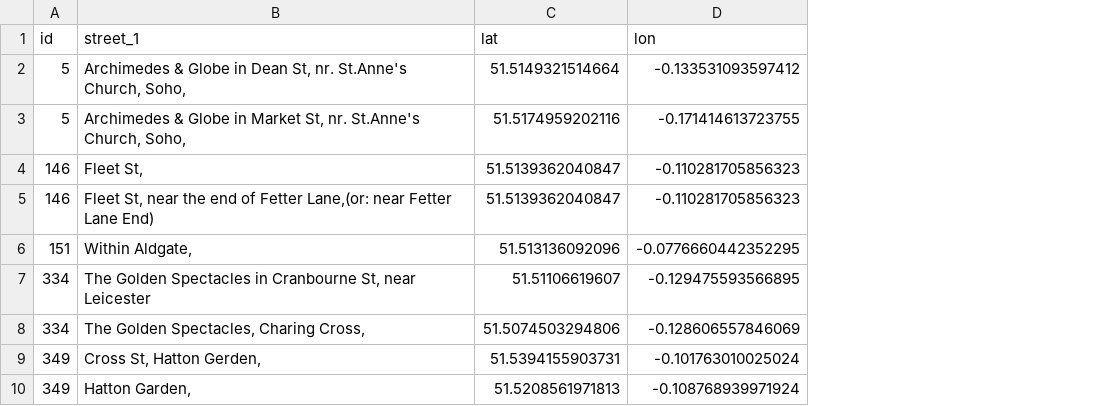
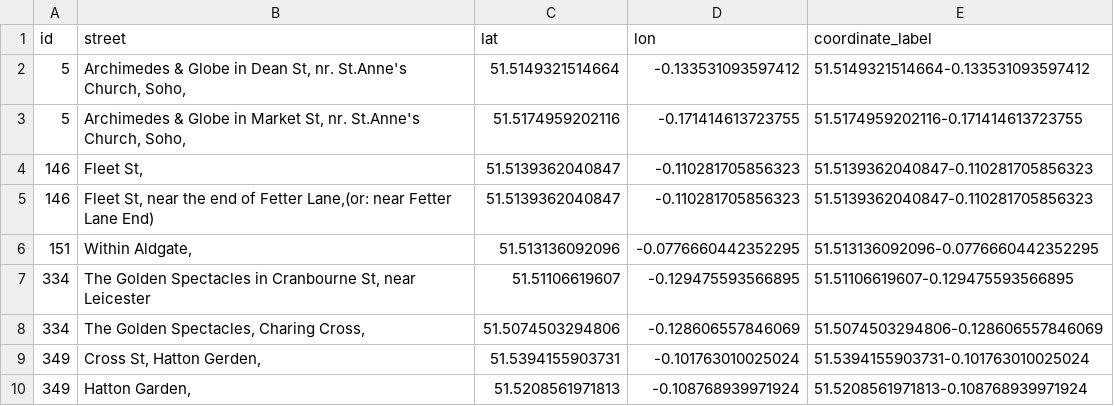
Before and after one commit to MissMaya/CASA0004_DISSERTATION, a CSV file: subset_cleaned_data/subset_addresses_cleaned.csv, drawn as a sheet; only a part is shown; the diff names each change by its address in the sheet, - before the commit and + after, or states it on an @@ line.

```diff
--- a/subset_cleaned_data/subset_addresses_cleaned.csv
+++ b/subset_cleaned_data/subset_addresses_cleaned.csv
+column E (coordinate_label), rows 2-10: 51.5149321514664-0.133531093597412 | 51.5174959202116-0.171414613723755 | 51.5139362040847-0.110281705856323 | 51.5139362040847-0.110281705856323 | 51.513136092096-0.0776660442352295 | 51.51106619607-0.129475593566895 | 51.5074503294806-0.128606557846069 | 51.5394155903731-0.101763010025024 | 51.5208561971813-0.108768939971924
-B1: street_1
+B1: street
```
Also changed, not shown: subset_cleaned_data/subset_individuals_cleaned.csv, 2 other files.
